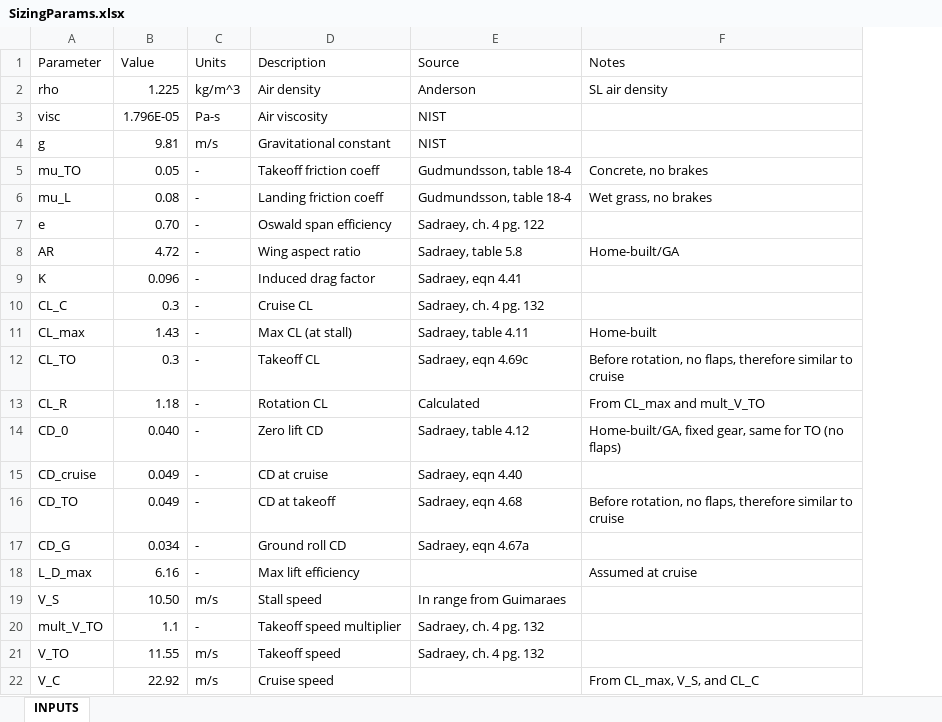
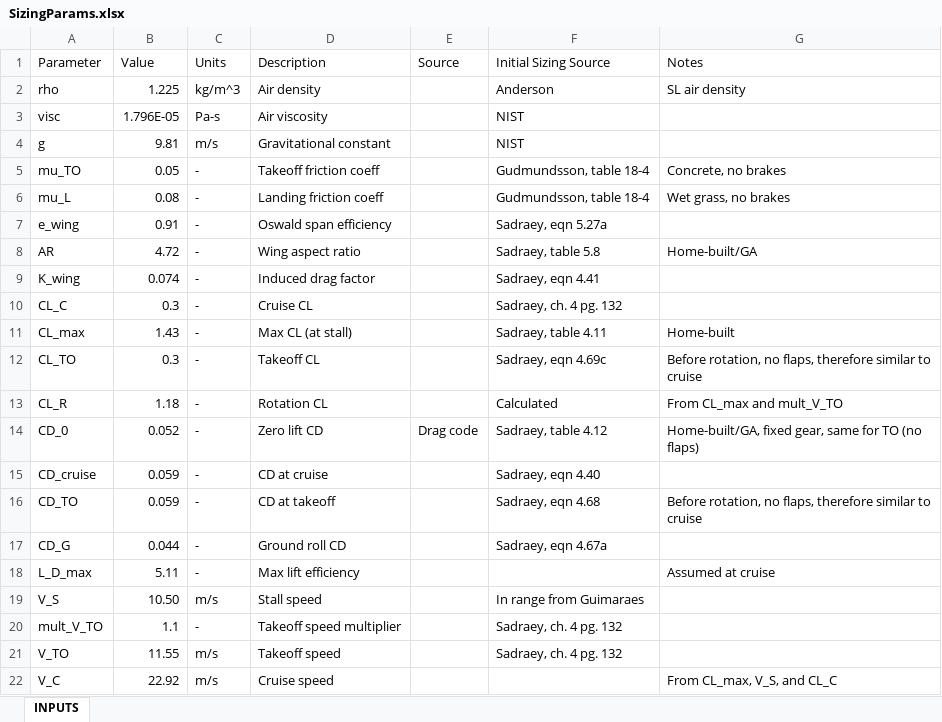
Before and after one commit to HudsonReynolds/451-DBF-Team01, an Excel workbook: SizingParams.xlsx, sheet INPUTS, drawn as a sheet; only a part is shown; values as stored, in another font and other column widths than the file's, no cell formats; charts and pictures not drawn; removed rows and columns are numbered as before the commit, all else as after; the diff covers the shown part only; the diff names each change by its address in the sheet, - before the commit and + after, or states it on an @@ line.

Commit message:
added drag function, updated sheet

```diff
--- a/SizingParams.xlsx (sheet INPUTS)
+++ b/SizingParams.xlsx (sheet INPUTS)
+column E (Source), row 14: Drag code
-F1: Source
+F1: Initial Sizing Source
-row 7: e | 0.70 | - | Oswald span efficiency | Sadraey, ch. 4 pg. 122
+row 7: e_wing | 0.91 | - | Oswald span efficiency |  | Sadraey, eqn 5.27a
-A9 (Parameter): K
+A9 (Parameter): K_wing
-B9 (Value): 0.096
+B9 (Value): 0.074
-B14 (Value): 0.040
+B14 (Value): 0.052
-B15:B16 (Value): 0.049
+B15:B16 (Value): 0.059
-B17 (Value): 0.034
+B17 (Value): 0.044
-B18 (Value): 6.16
+B18 (Value): 5.11
```
Also changed, not shown: 24 added rows, 1 removed row and 7 edited cells elsewhere in this sheet, cell formats, formulas that keep their value, charts or pictures, 8 other files.
